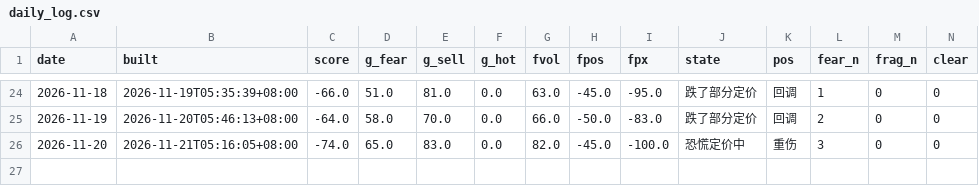
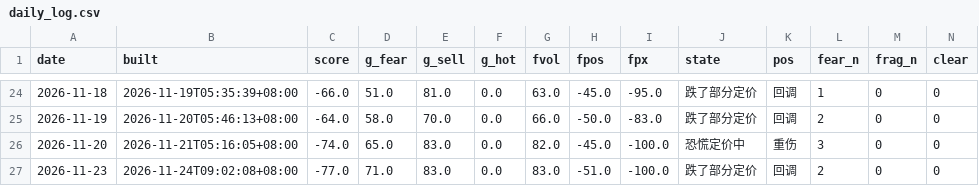
Before and after one commit to parker123450/tech-sentiment, a CSV file: daily_log.csv, drawn as a sheet; only a part is shown, gaps mark what is left out; rows hold the shown columns only; the diff names each change by its address in the sheet, - before the commit and + after, or states it on an @@ line.

```diff
--- a/daily_log.csv
+++ b/daily_log.csv
+row 27: 2026-11-23 | 2026-11-24T09:02:08+08:00 | -77.0 | 71.0 | 83.0 | 0.0 | 83.0 | -51.0 | -100.0 | 跌了部分定价 | 回调 | 2 | 0 | 0
```
Also changed, not shown: pc_history.csv, 2 other files.
